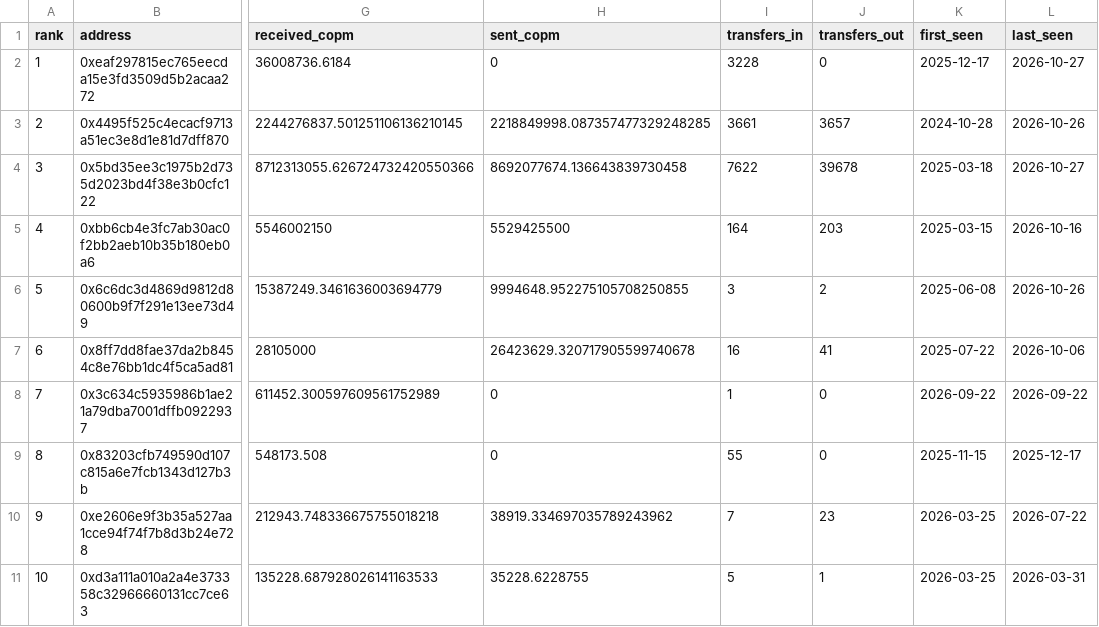
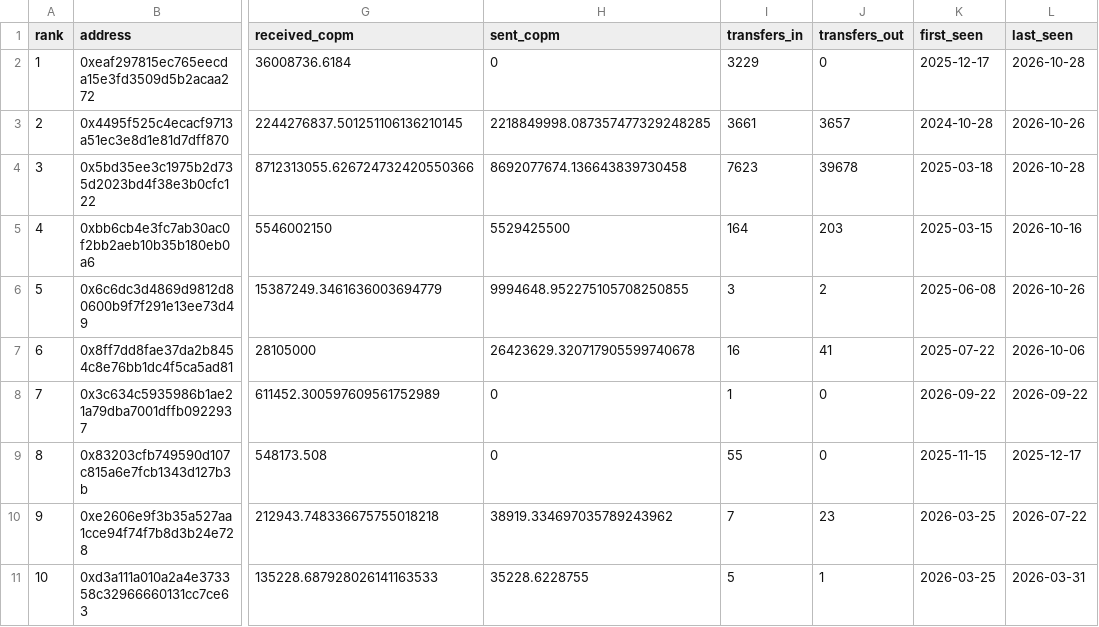
Before and after one commit to juansacdev/copm-onchain-analysis, a CSV file: data/celo/holders.csv, drawn as a sheet; only a part is shown, gaps mark what is left out; the diff names each change by its address in the sheet, - before the commit and + after, or states it on an @@ line.

```diff
--- a/data/celo/holders.csv
+++ b/data/celo/holders.csv
-I2 (transfers_in): 3228
+I2 (transfers_in): 3229
-L2 (last_seen): 2026-10-27
+L2 (last_seen): 2026-10-28
-I4 (transfers_in): 7622
+I4 (transfers_in): 7623
-L4 (last_seen): 2026-10-27
+L4 (last_seen): 2026-10-28
```
Also changed, not shown: data/celo/daily.csv, data/polygon/daily.csv, 16 other files.
